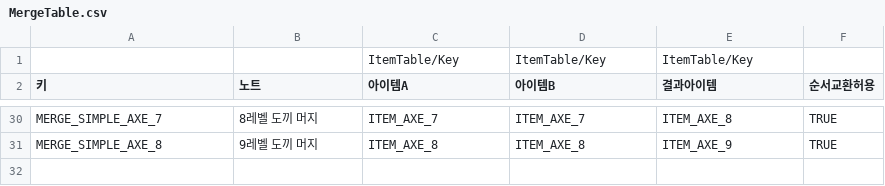
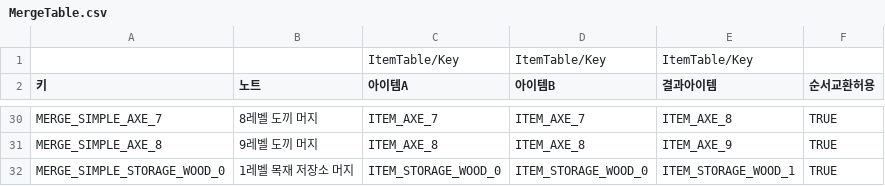
Before and after one commit to illwsion/MergeIsland, a CSV file: Assets/Resources/MergeTable.csv, drawn as a sheet; only a part is shown, gaps mark what is left out; the diff names each change by its address in the sheet, - before the commit and + after, or states it on an @@ line.

```diff
--- a/Assets/Resources/MergeTable.csv
+++ b/Assets/Resources/MergeTable.csv
+row 32: MERGE_SIMPLE_STORAGE_WOOD_0 | 1레벨 목재 저장소 머지 | ITEM_STORAGE_WOOD_0 | ITEM_STORAGE_WOOD_0 | ITEM_STORAGE_WOOD_1 | TRUE
```
Also changed, not shown: Assets/Resources/BoardInitialItemTable.csv, Assets/Resources/ItemTable.csv, 13 other files.
